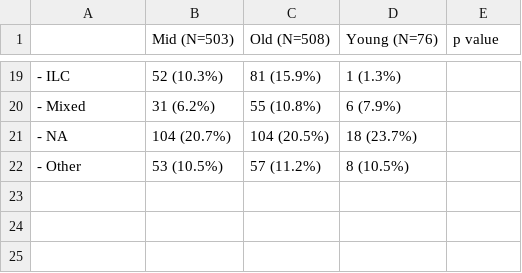
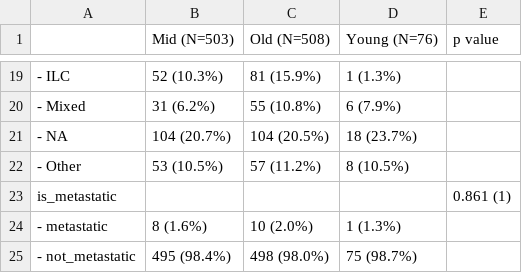
Before and after one commit to LeDvd/qbio_public_data_davidwen, a CSV file: data/tby.csv, drawn as a sheet; only a part is shown, gaps mark what is left out; the diff names each change by its address in the sheet, - before the commit and + after, or states it on an @@ line.

```diff
--- a/data/tby.csv
+++ b/data/tby.csv
+row 23: is_metastatic |  |  |  | 0.861 (1)
+row 24: - metastatic | 8 (1.6%) | 10 (2.0%) | 1 (1.3%)
+row 25: - not_metastatic | 495 (98.4%) | 498 (98.0%) | 75 (98.7%)
```
Also changed, not shown: 4 other files.
